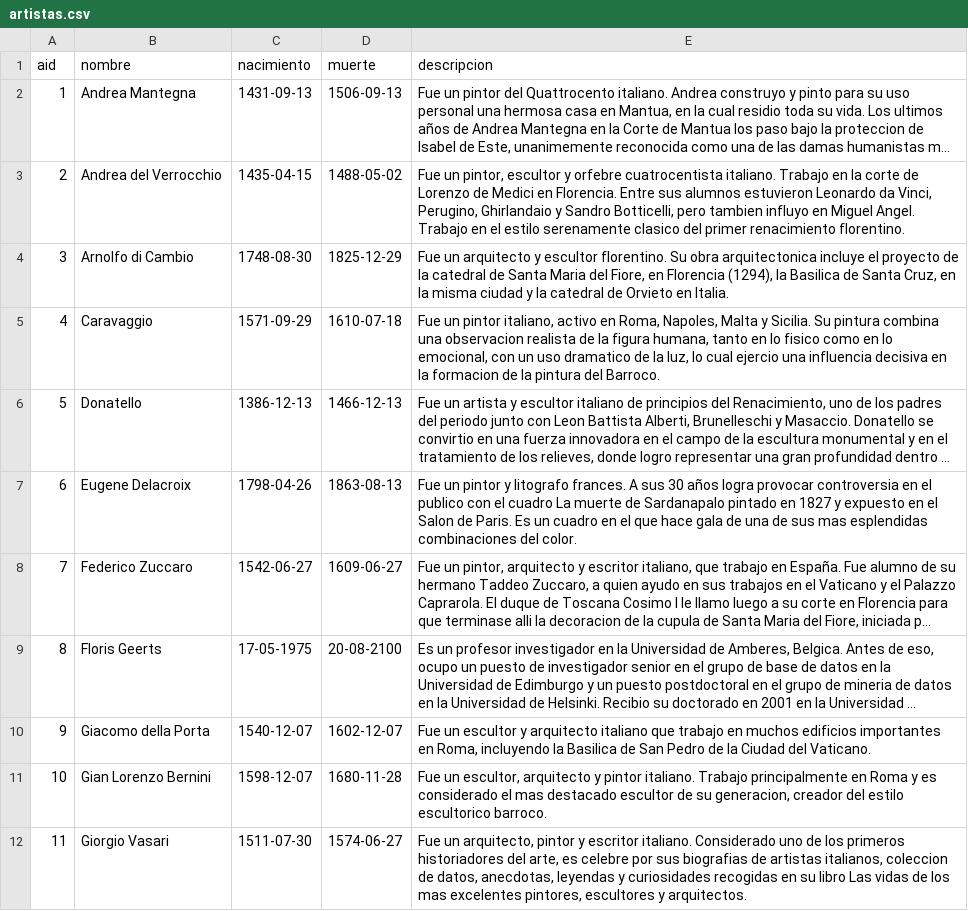
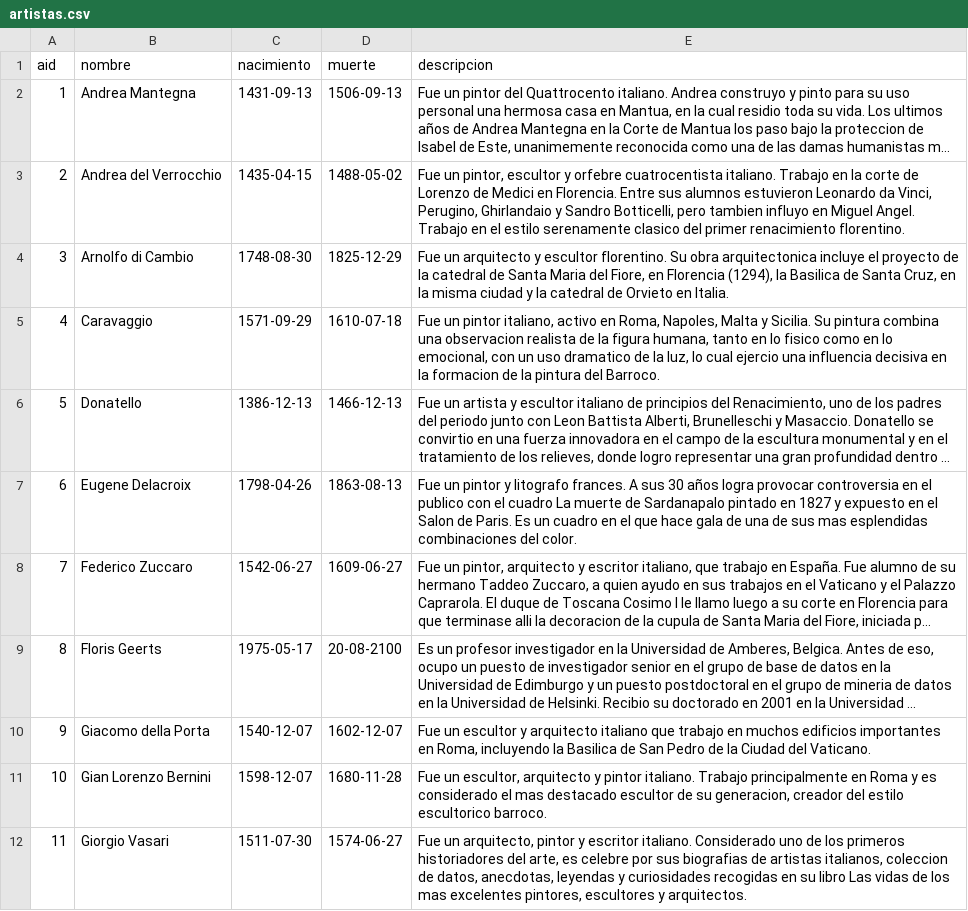
Before and after one commit to mjcadile/iic2413-grupo12, a CSV file: Entrega2/csvs/artistas.csv, drawn as a sheet; only a part is shown; long unchanged cells end in …; the diff names each change by its address in the sheet, - before the commit and + after, or states it on an @@ line.

Commit message:
fecha nacimiento arreglada linea 9

```diff
--- a/Entrega2/csvs/artistas.csv
+++ b/Entrega2/csvs/artistas.csv
-C9 (nacimiento): 17-05-1975
+C9 (nacimiento): 1975-05-17
```
